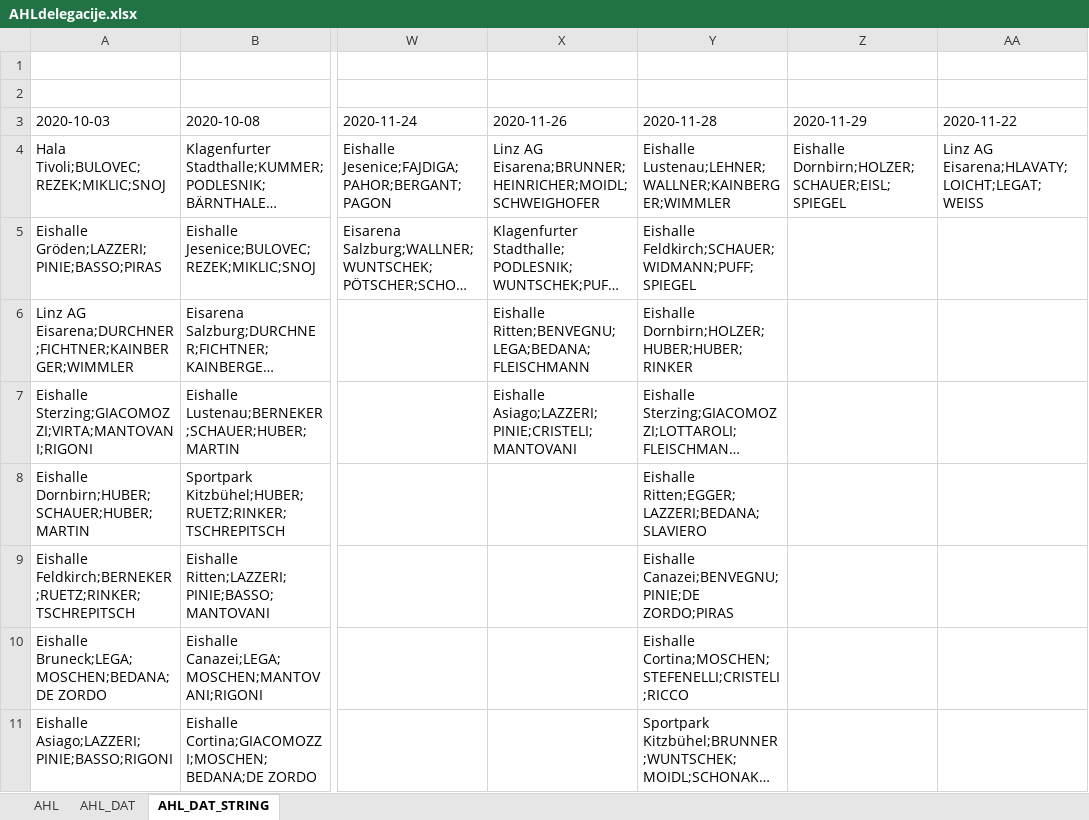
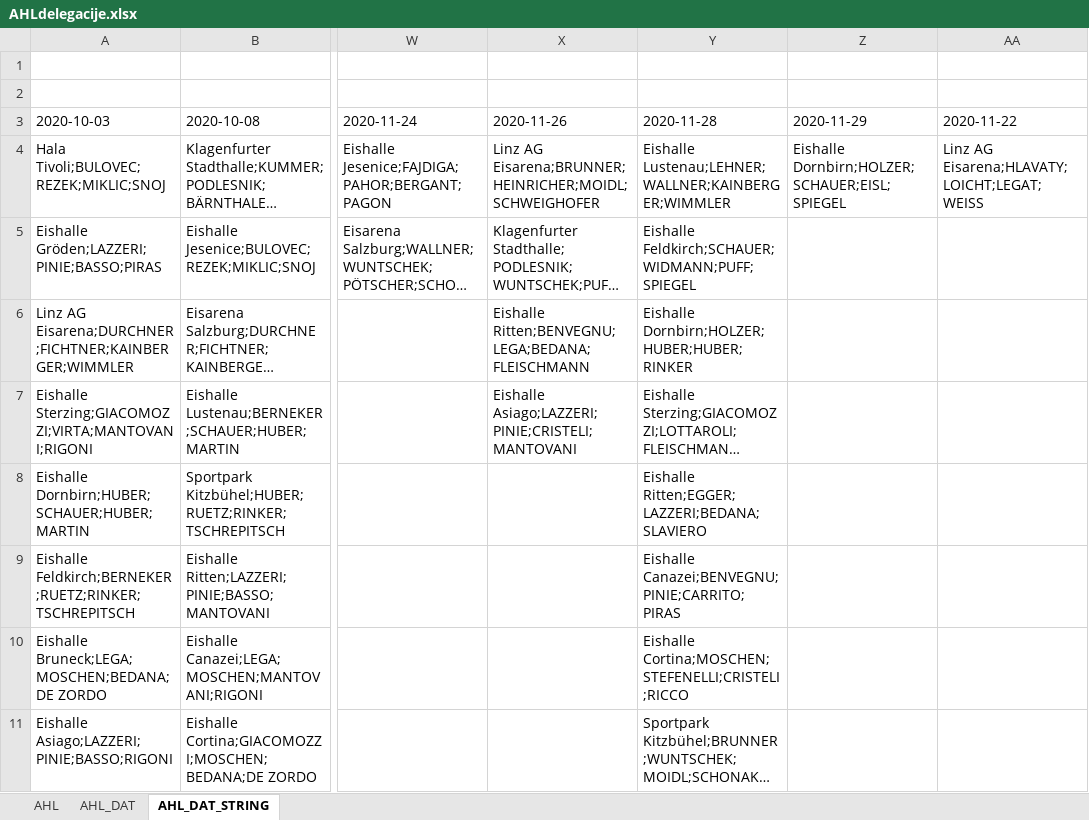
Before and after one commit to snojle23/delegacije, an Excel workbook: data/AHLdelegacije.xlsx, sheet AHL_DAT_STRING, drawn as a sheet; only a part is shown, gaps mark what is left out; long unchanged cells end in …; values as stored, in another font and other column widths than the file's, no borders; the diff names each change by its address in the sheet, - before the commit and + after, or states it on an @@ line.

```diff
--- a/data/AHLdelegacije.xlsx (sheet AHL_DAT_STRING)
+++ b/data/AHLdelegacije.xlsx (sheet AHL_DAT_STRING)
-Y9 (2020-11-28): Eishalle Canazei;BENVEGNU;PINIE;DE ZORDO;PIRAS
+Y9 (2020-11-28): Eishalle Canazei;BENVEGNU;PINIE;CARRITO;PIRAS
```
Also changed, not shown: sheet AHL, sheet AHL_DAT, data/ICEHLdelegacije.xlsx, 3 other files.
